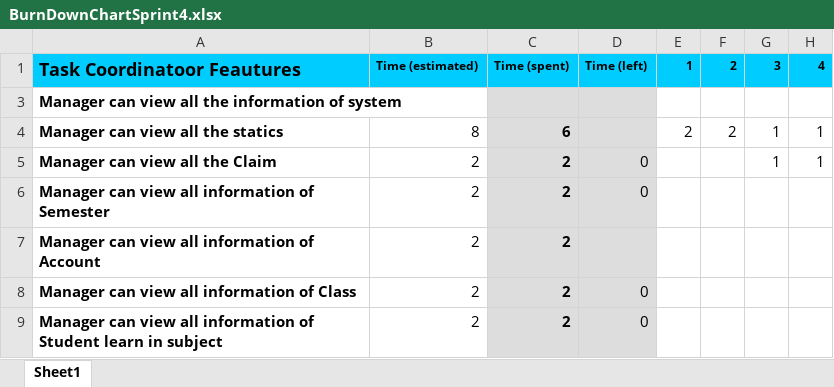
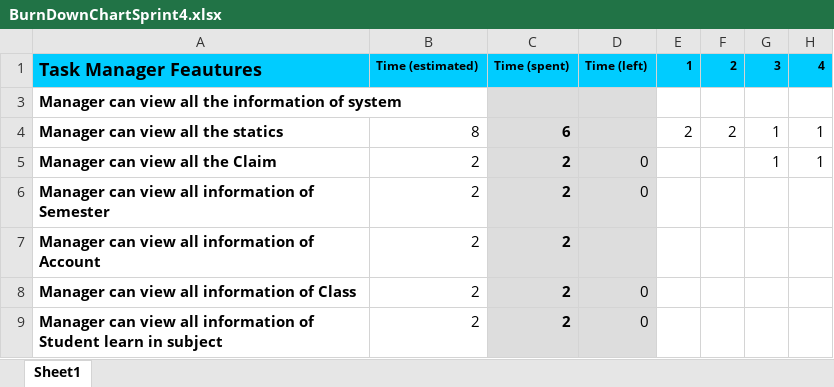
Before and after one commit to huyddgc00185/ProjectCMS, an Excel workbook: BurnDownChartSprint/BurnDownChartSprint4.xlsx, sheet Sheet1, drawn as a sheet; only a part is shown; values as stored, in another font and other column widths than the file's, no borders; charts and pictures and conditional formats not drawn; the diff names each change by its address in the sheet, - before the commit and + after, or states it on an @@ line.

```diff
--- a/BurnDownChartSprint/BurnDownChartSprint4.xlsx (sheet Sheet1)
+++ b/BurnDownChartSprint/BurnDownChartSprint4.xlsx (sheet Sheet1)
-A1: Task Coordinatoor Feautures
+A1: Task Manager Feautures
```
Also changed, not shown: charts or pictures, TestLog/Testlog.xlsx, 4 other files.
